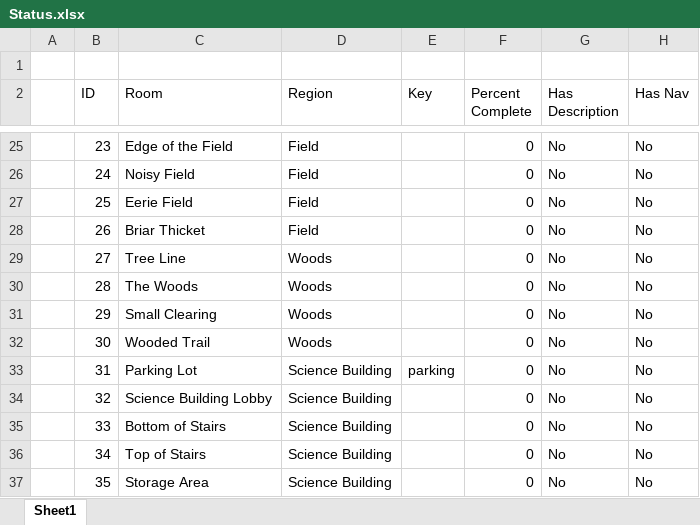
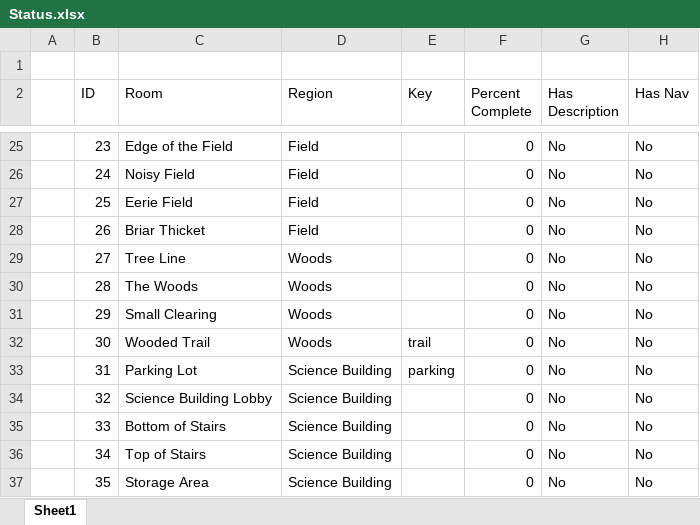
Before and after one commit to IntegerMan/angularIF, an Excel workbook: design/Fog Terrier/Status.xlsx, sheet Sheet1, drawn as a sheet; only a part is shown, gaps mark what is left out; values as stored, in another font and other column widths than the file's, no borders; table styles not drawn; the diff names each change by its address in the sheet, - before the commit and + after, or states it on an @@ line.

Commit message:
Re-ordered some design files. Expanded room connections.

```diff
--- a/design/Fog Terrier/Status.xlsx (sheet Sheet1)
+++ b/design/Fog Terrier/Status.xlsx (sheet Sheet1)
-E32 (Key): (empty)
+E32 (Key): trail
```
Also changed, not shown: 7 other files.
